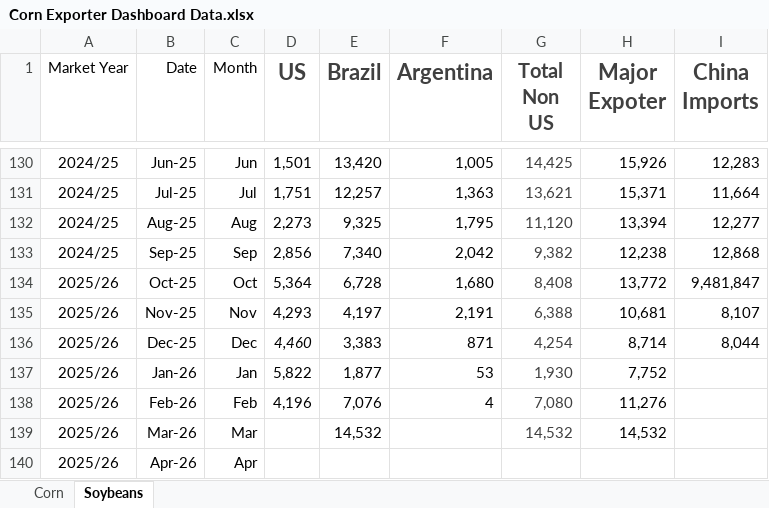
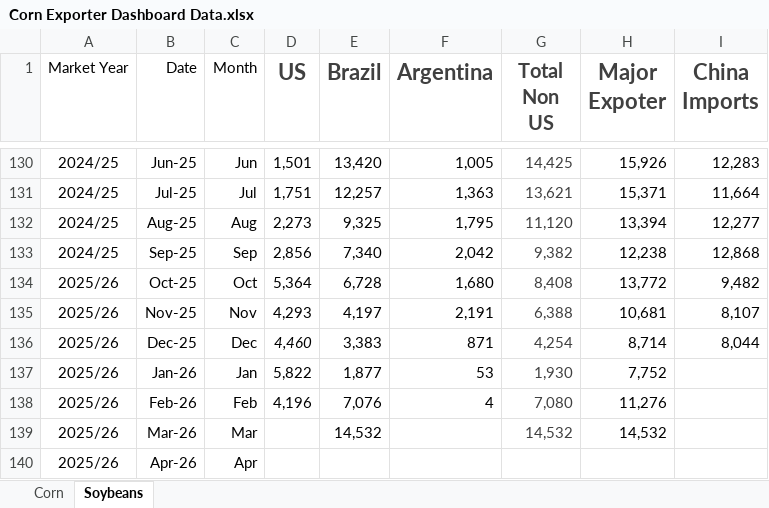
Before and after one commit to koltenpostin93-blip/majorexporters, an Excel workbook: Corn Exporter Dashboard Data.xlsx, sheet Soybeans, drawn as a sheet; only a part is shown, gaps mark what is left out; values as stored, in another font and other column widths than the file's, no borders; the diff names each change by its address in the sheet, - before the commit and + after, or states it on an @@ line.

Commit message:
Add files via upload

```diff
--- a/Corn Exporter Dashboard Data.xlsx (sheet Soybeans)
+++ b/Corn Exporter Dashboard Data.xlsx (sheet Soybeans)
-I134 (China Imports): 9,481,847
+I134 (China Imports): 9,482
```
